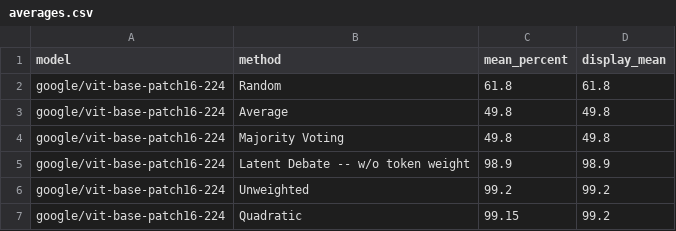
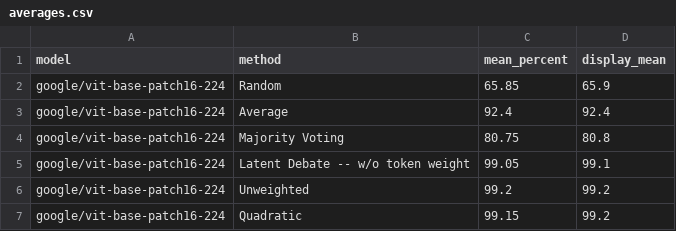
Before and after one commit to centzh/LatentDebate, a CSV file: vit_results/cifar10/airplane_ship/averages.csv, drawn as a sheet.

```diff
--- a/vit_results/cifar10/airplane_ship/averages.csv
+++ b/vit_results/cifar10/airplane_ship/averages.csv
@@ -1,6 +1,6 @@
 model,method,mean_percent,display_mean
-google/vit-base-patch16-224,Random,61.8,61.8
-google/vit-base-patch16-224,Average,49.8,49.8
-google/vit-base-patch16-224,Majority Voting,49.8,49.8
-google/vit-base-patch16-224,Latent Debate -- w/o token weight,98.9,98.9
+google/vit-base-patch16-224,Random,65.85,65.9
+google/vit-base-patch16-224,Average,92.4,92.4
+google/vit-base-patch16-224,Majority Voting,80.75,80.8
+google/vit-base-patch16-224,Latent Debate -- w/o token weight,99.05,99.1
 google/vit-base-patch16-224,Unweighted,99.2,99.2
```
Also changed, not shown: vit_results/cifar10/airplane_ship/table1.csv, vit_results/cifar10/airplane_ship/table1_full_precision.csv, 46 other files.
